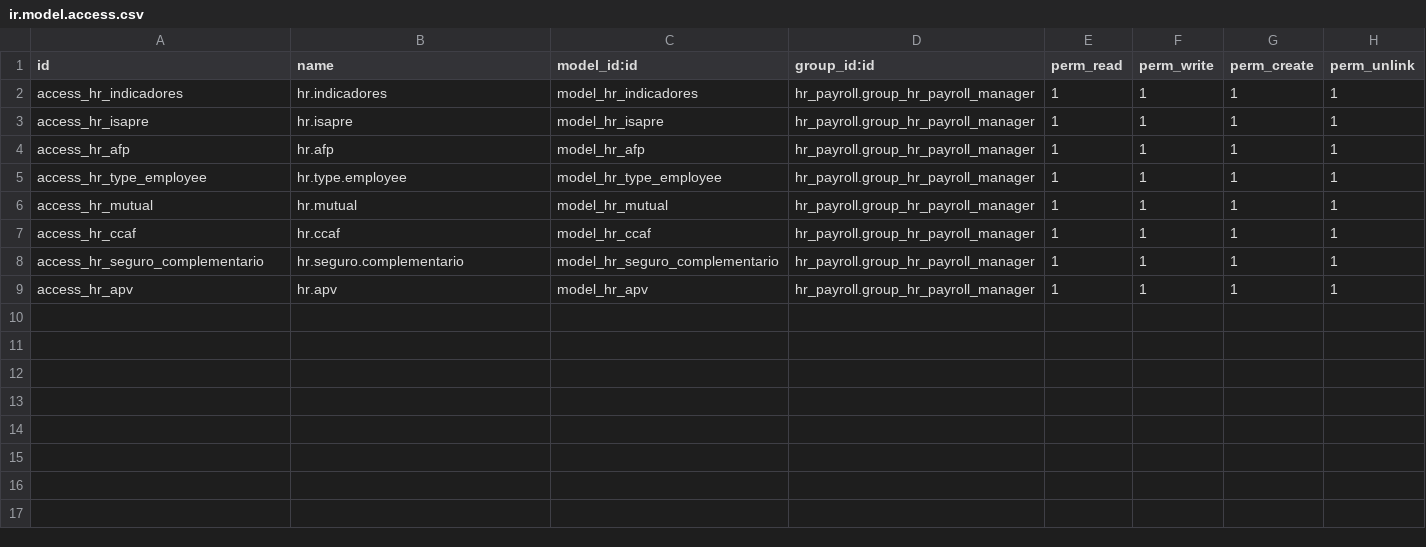
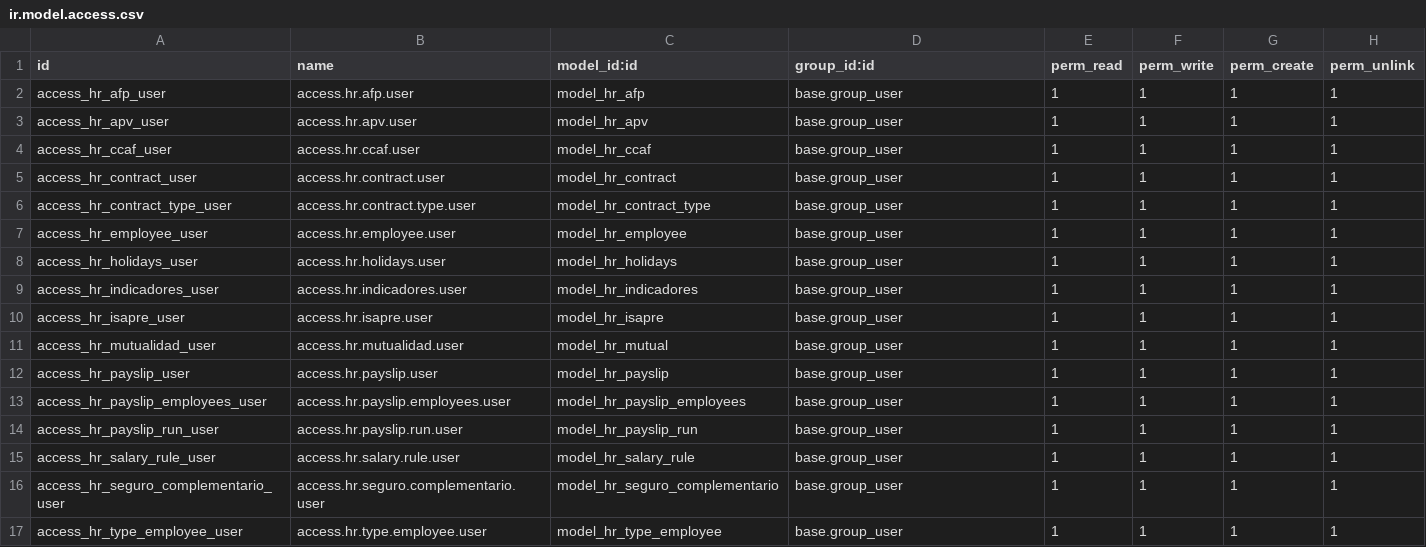
Before and after one commit to simpledigitalCL/l10n_cl_simpledigital_payroll, a CSV file: l10n_cl_simpledigital_payroll_odoo_sh_Chile/l10n_cl_simpledigital_payroll/security/ir.model.access.csv, drawn as a sheet.

Commit message:
Update ir.model.access.csv

```diff
--- a/l10n_cl_simpledigital_payroll_odoo_sh_Chile/l10n_cl_simpledigital_payroll/security/ir.model.access.csv
+++ b/l10n_cl_simpledigital_payroll_odoo_sh_Chile/l10n_cl_simpledigital_payroll/security/ir.model.access.csv
@@ -1,9 +1,17 @@
 id,name,model_id:id,group_id:id,perm_read,perm_write,perm_create,perm_unlink
-access_hr_indicadores,hr.indicadores,model_hr_indicadores,hr_payroll.group_hr_payroll_manager,1,1,1,1
-access_hr_isapre,hr.isapre,model_hr_isapre,hr_payroll.group_hr_payroll_manager,1,1,1,1
-access_hr_afp,hr.afp,model_hr_afp,hr_payroll.group_hr_payroll_manager,1,1,1,1
-access_hr_type_employee,hr.type.employee,model_hr_type_employee,hr_payroll.group_hr_payroll_manager,1,1,1,1
-access_hr_mutual,hr.mutual,model_hr_mutual,hr_payroll.group_hr_payroll_manager,1,1,1,1
-access_hr_ccaf,hr.ccaf,model_hr_ccaf,hr_payroll.group_hr_payroll_manager,1,1,1,1
-access_hr_seguro_complementario,hr.seguro.complementario,model_hr_seguro_complementario,hr_payroll.group_hr_payroll_manager,1,1,1,1
-access_hr_apv,hr.apv,model_hr_apv,hr_payroll.group_hr_payroll_manager,1,1,1,1
+access_hr_afp_user,access.hr.afp.user,model_hr_afp,base.group_user,1,1,1,1
+access_hr_apv_user,access.hr.apv.user,model_hr_apv,base.group_user,1,1,1,1
+access_hr_ccaf_user,access.hr.ccaf.user,model_hr_ccaf,base.group_user,1,1,1,1
+access_hr_contract_user,access.hr.contract.user,model_hr_contract,base.group_user,1,1,1,1
+access_hr_contract_type_user,access.hr.contract.type.user,model_hr_contract_type,base.group_user,1,1,1,1
+access_hr_employee_user,access.hr.employee.user,model_hr_employee,base.group_user,1,1,1,1
+access_hr_holidays_user,access.hr.holidays.user,model_hr_holidays,base.group_user,1,1,1,1
+access_hr_indicadores_user,access.hr.indicadores.user,model_hr_indicadores,base.group_user,1,1,1,1
+access_hr_isapre_user,access.hr.isapre.user,model_hr_isapre,base.group_user,1,1,1,1
+access_hr_mutualidad_user,access.hr.mutualidad.user,model_hr_mutual,base.group_user,1,1,1,1
+access_hr_payslip_user,access.hr.payslip.user,model_hr_payslip,base.group_user,1,1,1,1
+access_hr_payslip_employees_user,access.hr.payslip.employees.user,model_hr_payslip_employees,base.group_user,1,1,1,1
+access_hr_payslip_run_user,access.hr.payslip.run.user,model_hr_payslip_run,base.group_user,1,1,1,1
+access_hr_salary_rule_user,access.hr.salary.rule.user,model_hr_salary_rule,base.group_user,1,1,1,1
+access_hr_seguro_complementario_user,access.hr.seguro.complementario.user,model_hr_seguro_complementario,base.group_user,1,1,1,1
+access_hr_type_employee_user,access.hr.type.employee.user,model_hr_type_employee,base.group_user,1,1,1,1
```
